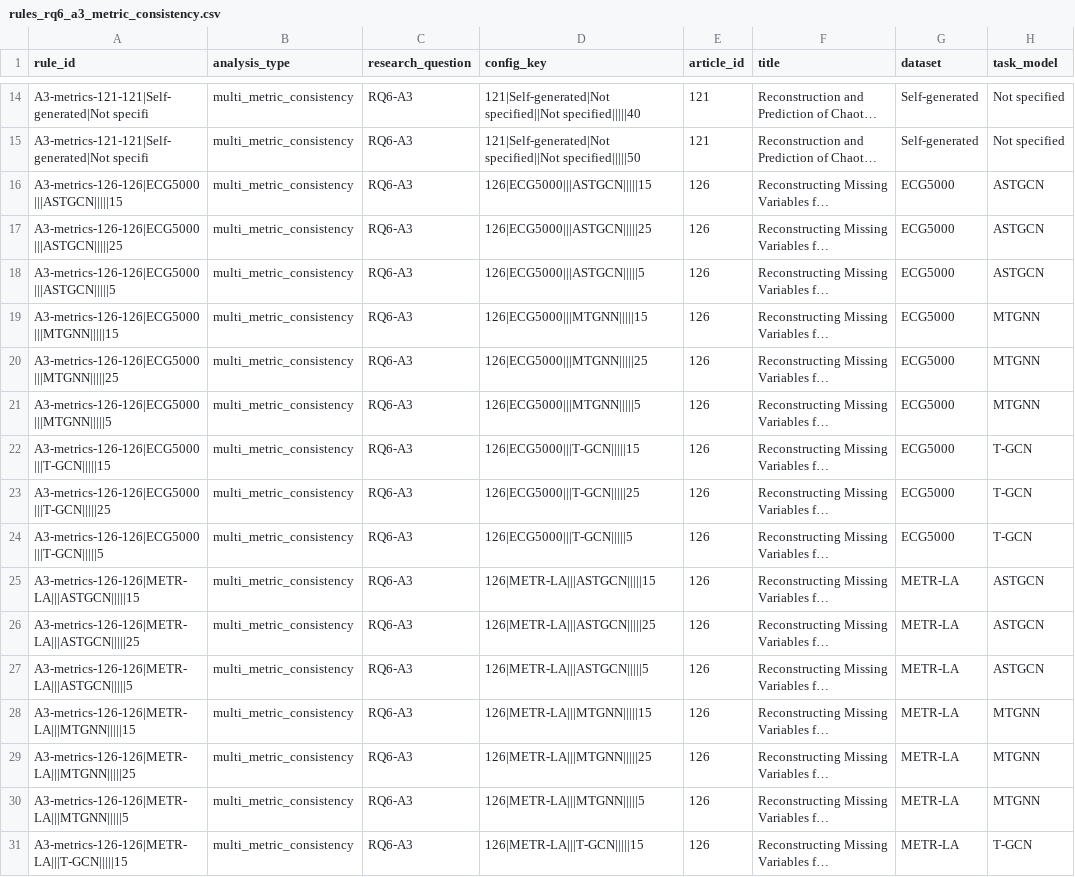
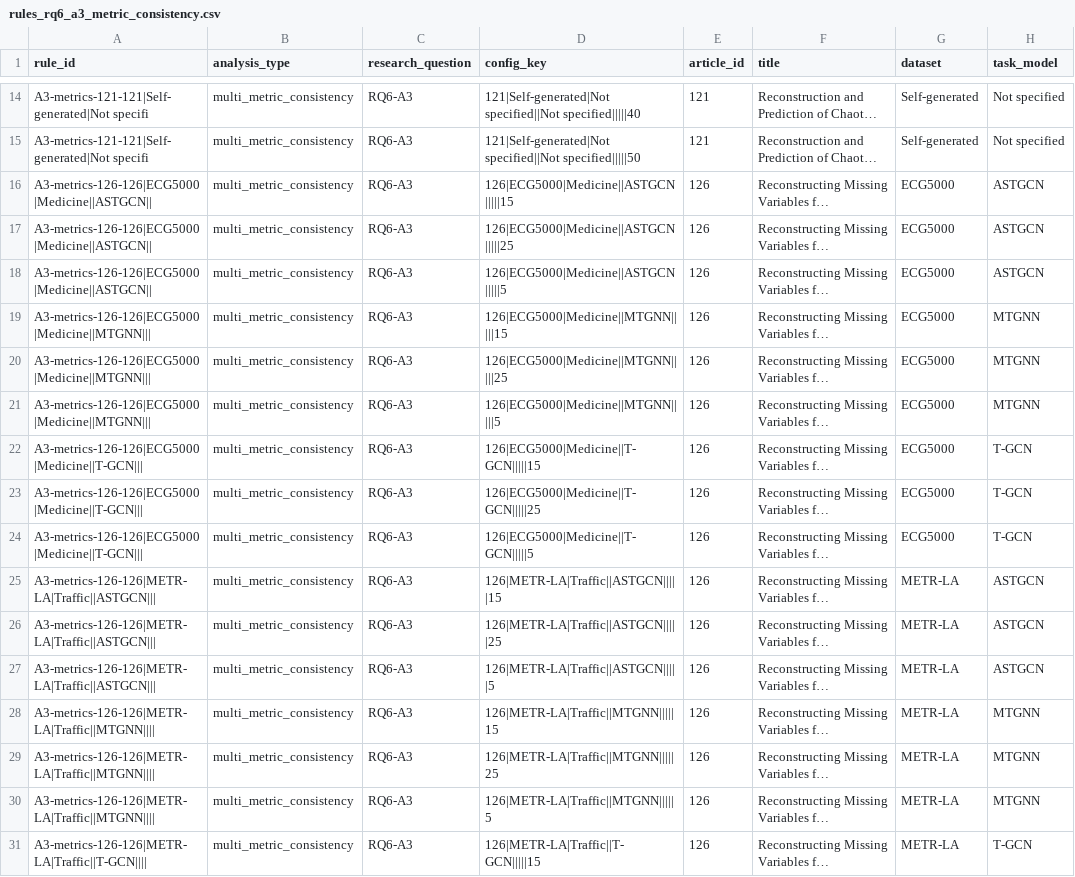
Before and after one commit to pionog/time-series-analysis, a CSV file: rules_results/rules_rq6_a3_metric_consistency.csv, drawn as a sheet; only a part is shown, gaps mark what is left out; long unchanged cells end in …; the diff covers the shown part only; the diff names each change by its address in the sheet, - before the commit and + after, or states it on an @@ line.

```diff
--- a/rules_results/rules_rq6_a3_metric_consistency.csv
+++ b/rules_results/rules_rq6_a3_metric_consistency.csv
-A16 (rule_id): A3-metrics-126-126|ECG5000|||ASTGCN|||||15
+A16 (rule_id): A3-metrics-126-126|ECG5000|Medicine||ASTGCN||
-D16 (config_key): 126|ECG5000|||ASTGCN|||||15
+D16 (config_key): 126|ECG5000|Medicine||ASTGCN|||||15
-A17 (rule_id): A3-metrics-126-126|ECG5000|||ASTGCN|||||25
+A17 (rule_id): A3-metrics-126-126|ECG5000|Medicine||ASTGCN||
-D17 (config_key): 126|ECG5000|||ASTGCN|||||25
+D17 (config_key): 126|ECG5000|Medicine||ASTGCN|||||25
-A18 (rule_id): A3-metrics-126-126|ECG5000|||ASTGCN|||||5
+A18 (rule_id): A3-metrics-126-126|ECG5000|Medicine||ASTGCN||
-D18 (config_key): 126|ECG5000|||ASTGCN|||||5
+D18 (config_key): 126|ECG5000|Medicine||ASTGCN|||||5
-A19 (rule_id): A3-metrics-126-126|ECG5000|||MTGNN|||||15
+A19 (rule_id): A3-metrics-126-126|ECG5000|Medicine||MTGNN|||
-D19 (config_key): 126|ECG5000|||MTGNN|||||15
+D19 (config_key): 126|ECG5000|Medicine||MTGNN|||||15
-A20 (rule_id): A3-metrics-126-126|ECG5000|||MTGNN|||||25
+A20 (rule_id): A3-metrics-126-126|ECG5000|Medicine||MTGNN|||
-D20 (config_key): 126|ECG5000|||MTGNN|||||25
+D20 (config_key): 126|ECG5000|Medicine||MTGNN|||||25
-A21 (rule_id): A3-metrics-126-126|ECG5000|||MTGNN|||||5
+A21 (rule_id): A3-metrics-126-126|ECG5000|Medicine||MTGNN|||
-D21 (config_key): 126|ECG5000|||MTGNN|||||5
+D21 (config_key): 126|ECG5000|Medicine||MTGNN|||||5
-A22 (rule_id): A3-metrics-126-126|ECG5000|||T-GCN|||||15
+A22 (rule_id): A3-metrics-126-126|ECG5000|Medicine||T-GCN|||
-D22 (config_key): 126|ECG5000|||T-GCN|||||15
+D22 (config_key): 126|ECG5000|Medicine||T-GCN|||||15
-A23 (rule_id): A3-metrics-126-126|ECG5000|||T-GCN|||||25
+A23 (rule_id): A3-metrics-126-126|ECG5000|Medicine||T-GCN|||
-D23 (config_key): 126|ECG5000|||T-GCN|||||25
+D23 (config_key): 126|ECG5000|Medicine||T-GCN|||||25
-A24 (rule_id): A3-metrics-126-126|ECG5000|||T-GCN|||||5
+A24 (rule_id): A3-metrics-126-126|ECG5000|Medicine||T-GCN|||
-D24 (config_key): 126|ECG5000|||T-GCN|||||5
+D24 (config_key): 126|ECG5000|Medicine||T-GCN|||||5
-A25 (rule_id): A3-metrics-126-126|METR-LA|||ASTGCN|||||15
+A25 (rule_id): A3-metrics-126-126|METR-LA|Traffic||ASTGCN|||
-D25 (config_key): 126|METR-LA|||ASTGCN|||||15
+D25 (config_key): 126|METR-LA|Traffic||ASTGCN|||||15
-A26 (rule_id): A3-metrics-126-126|METR-LA|||ASTGCN|||||25
+A26 (rule_id): A3-metrics-126-126|METR-LA|Traffic||ASTGCN|||
-D26 (config_key): 126|METR-LA|||ASTGCN|||||25
+D26 (config_key): 126|METR-LA|Traffic||ASTGCN|||||25
-A27 (rule_id): A3-metrics-126-126|METR-LA|||ASTGCN|||||5
+A27 (rule_id): A3-metrics-126-126|METR-LA|Traffic||ASTGCN|||
-D27 (config_key): 126|METR-LA|||ASTGCN|||||5
+D27 (config_key): 126|METR-LA|Traffic||ASTGCN|||||5
-A28 (rule_id): A3-metrics-126-126|METR-LA|||MTGNN|||||15
+A28 (rule_id): A3-metrics-126-126|METR-LA|Traffic||MTGNN||||
-D28 (config_key): 126|METR-LA|||MTGNN|||||15
+D28 (config_key): 126|METR-LA|Traffic||MTGNN|||||15
-A29 (rule_id): A3-metrics-126-126|METR-LA|||MTGNN|||||25
+A29 (rule_id): A3-metrics-126-126|METR-LA|Traffic||MTGNN||||
-D29 (config_key): 126|METR-LA|||MTGNN|||||25
+D29 (config_key): 126|METR-LA|Traffic||MTGNN|||||25
-A30 (rule_id): A3-metrics-126-126|METR-LA|||MTGNN|||||5
+A30 (rule_id): A3-metrics-126-126|METR-LA|Traffic||MTGNN||||
-D30 (config_key): 126|METR-LA|||MTGNN|||||5
+D30 (config_key): 126|METR-LA|Traffic||MTGNN|||||5
-A31 (rule_id): A3-metrics-126-126|METR-LA|||T-GCN|||||15
+A31 (rule_id): A3-metrics-126-126|METR-LA|Traffic||T-GCN||||
-D31 (config_key): 126|METR-LA|||T-GCN|||||15
+D31 (config_key): 126|METR-LA|Traffic||T-GCN|||||15
```
Also changed, not shown: 98 edited cells elsewhere in this file, input_csv/SLR(TAGGING-best data recon models).csv, rules_results/configurations.csv, 13 other files.
